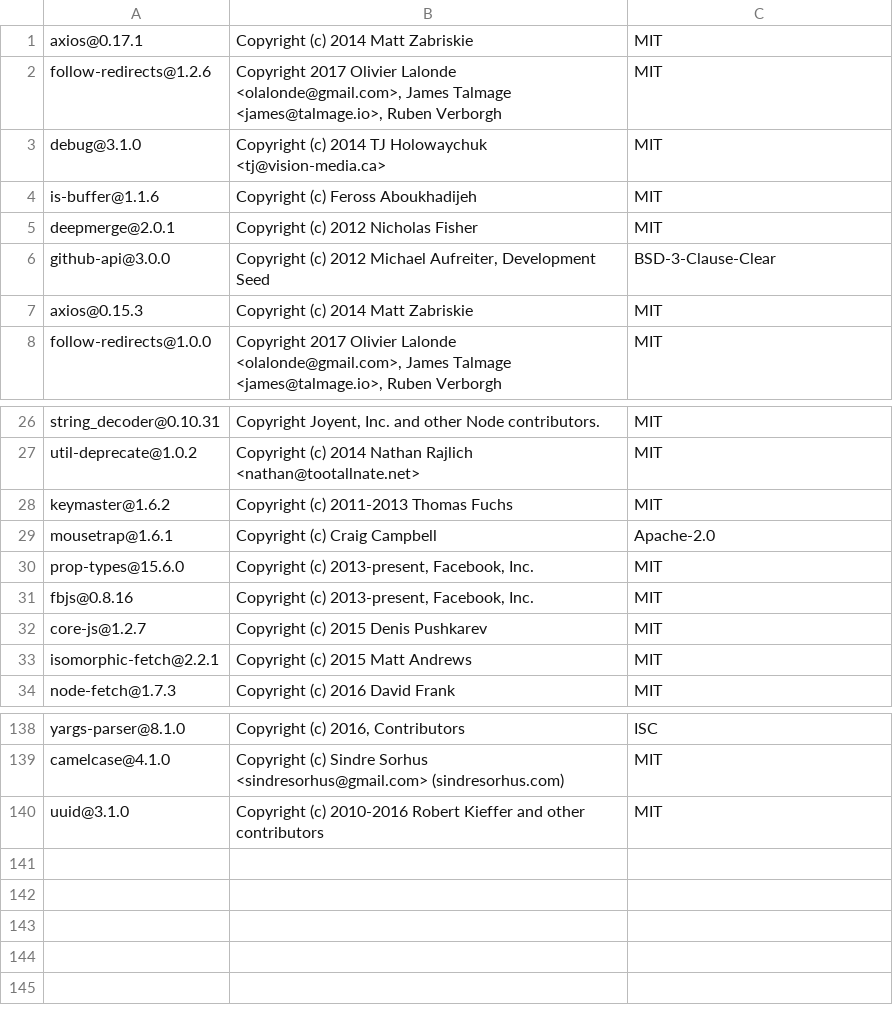
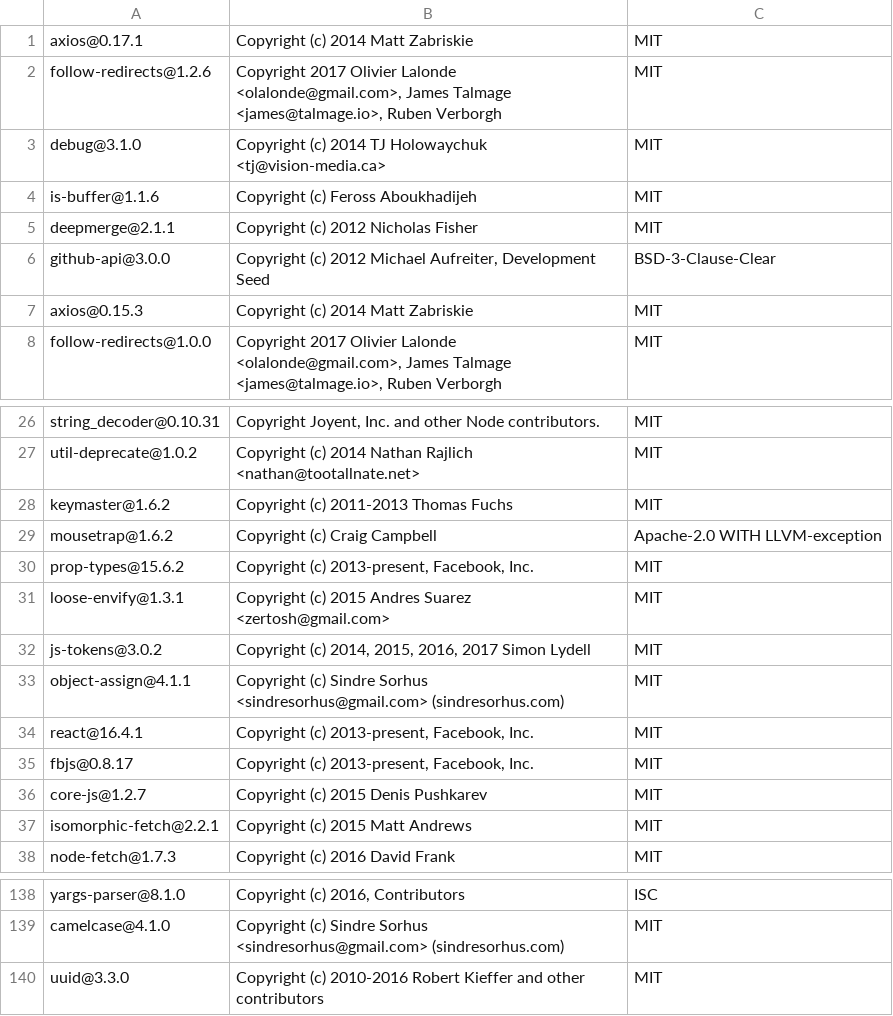
Before and after one commit to Appdynamics/demomonkey, a CSV file: DEPENDENCIES.csv, drawn as a sheet; only a part is shown, gaps mark what is left out; addresses are those after the commit; the diff covers the shown part only; the diff names each change by its address in the sheet, - before the commit and + after, or states it on an @@ line.

```diff
--- a/DEPENDENCIES.csv
+++ b/DEPENDENCIES.csv
-A5: deepmerge@2.0.1
+A5: deepmerge@2.1.1
-A29: mousetrap@1.6.1
+A29: mousetrap@1.6.2
-C29: Apache-2.0
+C29: Apache-2.0 WITH LLVM-exception
-A30: prop-types@15.6.0
+A30: prop-types@15.6.2
@@ row 43 moved to row 31: loose-envify@1.3.1 @@
@@ row 44 moved to row 32: js-tokens@3.0.2 @@
@@ row 45 moved to row 33: object-assign@4.1.1 @@
+row 34: react@16.4.1 | Copyright (c) 2013-present, Facebook, Inc. | MIT
-A35: fbjs@0.8.16
+A35: fbjs@0.8.17
-A140: uuid@3.1.0
+A140: uuid@3.3.0
```
Also changed, not shown: 5 added rows, 6 removed rows, 1 moved row and 22 edited cells elsewhere in this file, 1 other file.
